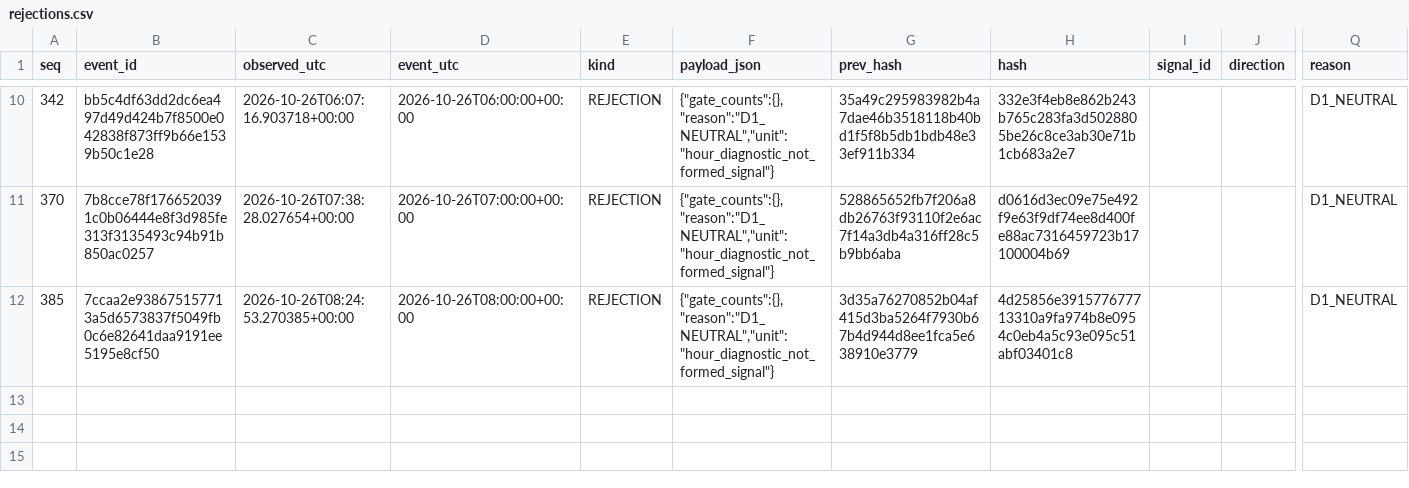
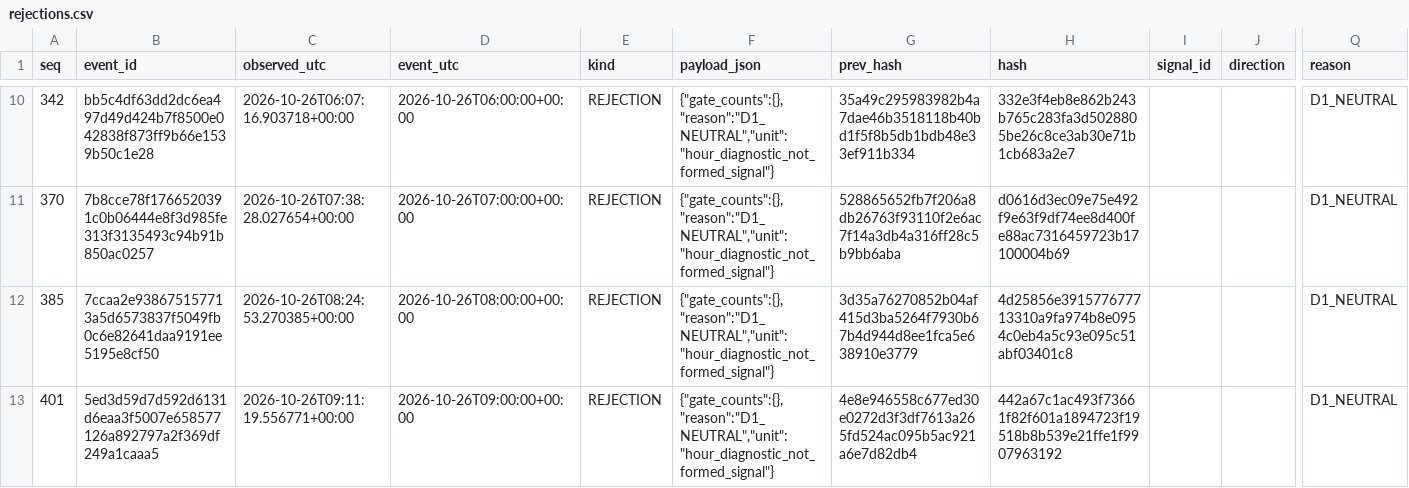
Before and after one commit to cardenm1/fx-signals-bot, a CSV file: session/rejections.csv, drawn as a sheet; only a part is shown, gaps mark what is left out; rows hold the shown columns only; the diff names each change by its address in the sheet, - before the commit and + after, or states it on an @@ line.

```diff
--- a/session/rejections.csv
+++ b/session/rejections.csv
+row 13: 401 | 5ed3d59d7d592d6131d6eaa3f5007e658577126a892797a2f369df249a1caaa5 | 2026-10-26T09:11:19.556771+00:00 | 2026-10-26T09:00:00+00:00 | REJECTION | {"gate_counts":{},"reason":"D1_NEUTRAL","unit":"hour_diagnostic_not_formed_signal"} | 4e8e946558c677ed30e0272d3f3df7613a265fd524ac095b5ac921a6e7d82db4 | 442a67c1ac493f73661f82f601a1894723f19518b8b539e21ffe1f9907963192 |  |  | D1_NEUTRAL
```
Also changed, not shown: session/stages.csv, 3 other files.
